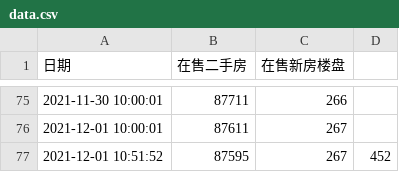
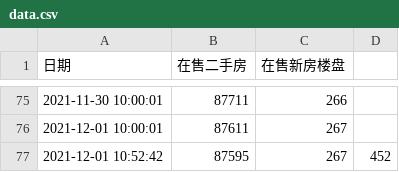
Before and after one commit to felix-001/houseSpider, a CSV file: beike/data.csv, drawn as a sheet; only a part is shown, gaps mark what is left out.

```diff
--- a/beike/data.csv
+++ b/beike/data.csv
@@ -76,2 +76,2 @@
 2021-12-01 10:00:01, 87611, 267
-2021-12-01 10:51:52, 87595, 267,  452
+2021-12-01 10:52:42, 87595, 267, 452
```
Also changed, not shown: 1 other file.
